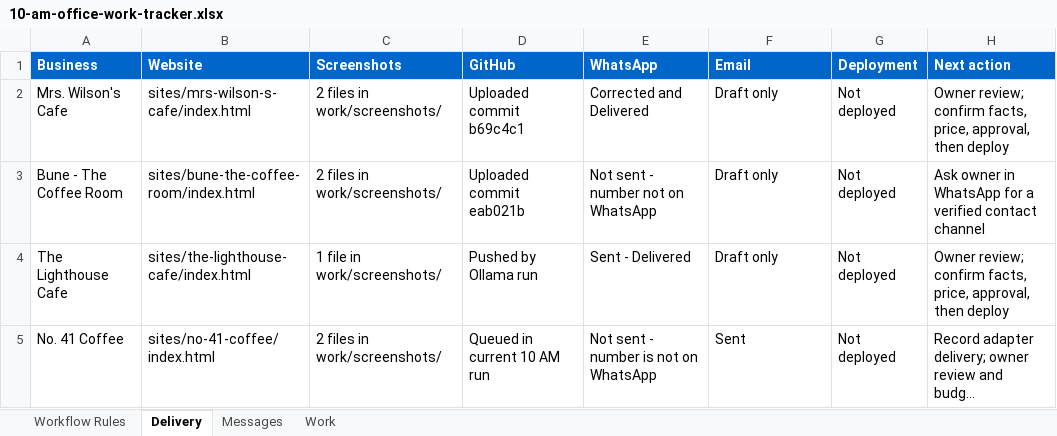
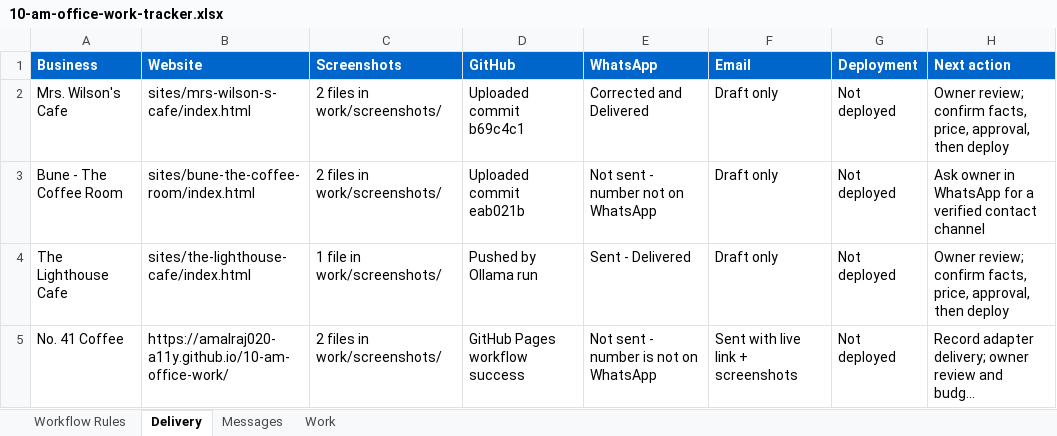
Before and after one commit to amalraj020-a11y/10-am-office-work, an Excel workbook: work/10-am-office-work-tracker.xlsx, sheet Delivery, drawn as a sheet; long unchanged cells end in …; values as stored, in another font and other column widths than the file's, no borders; the diff names each change by its address in the sheet, - before the commit and + after, or states it on an @@ line.

Commit message:
Record live GitHub Pages outreach

```diff
--- a/work/10-am-office-work-tracker.xlsx (sheet Delivery)
+++ b/work/10-am-office-work-tracker.xlsx (sheet Delivery)
-B5 (Website): sites/no-41-coffee/index.html
+B5 (Website): https://amalraj020-a11y.github.io/10-am-office-work/
-D5 (GitHub): Queued in current 10 AM run
+D5 (GitHub): GitHub Pages workflow success
-F5 (Email): Sent
+F5 (Email): Sent with live link + screenshots
```
Also changed, not shown: sheet Messages, 2 other files.
